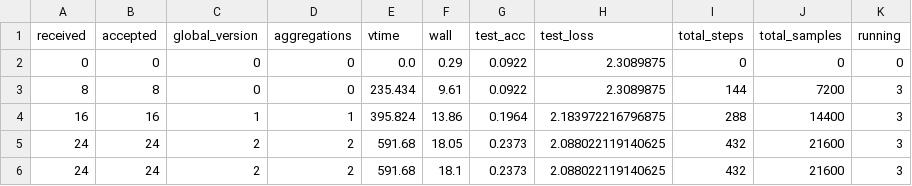
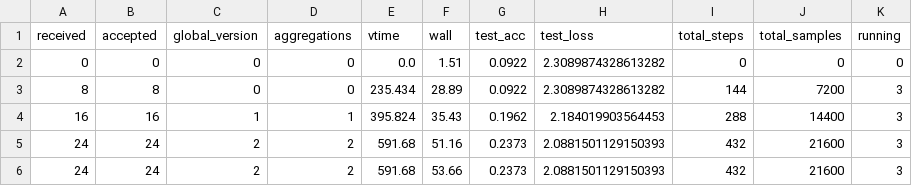
Before and after one commit to minchang-KIm/nvflare-fedasmu-reproduction, a CSV file: results/metrics/smoke_cnn_cifar10_fedbuff_paper_s0/eval.csv, drawn as a sheet.

```diff
--- a/results/metrics/smoke_cnn_cifar10_fedbuff_paper_s0/eval.csv
+++ b/results/metrics/smoke_cnn_cifar10_fedbuff_paper_s0/eval.csv
@@ -1,6 +1,6 @@
 received,accepted,global_version,aggregations,vtime,wall,test_acc,test_loss,total_steps,total_samples,running
-0,0,0,0,0.0,0.29,0.0922,2.3089875,0,0,0
-8,8,0,0,235.434,9.61,0.0922,2.3089875,144,7200,3
-16,16,1,1,395.824,13.86,0.1964,2.183972216796875,288,14400,3
-24,24,2,2,591.68,18.05,0.2373,2.088022119140625,432,21600,3
-24,24,2,2,591.68,18.1,0.2373,2.088022119140625,432,21600,3
+0,0,0,0,0.0,1.51,0.0922,2.3089874328613282,0,0,0
+8,8,0,0,235.434,28.89,0.0922,2.3089874328613282,144,7200,3
+16,16,1,1,395.824,35.43,0.1962,2.184019903564453,288,14400,3
+24,24,2,2,591.68,51.16,0.2373,2.0881501129150393,432,21600,3
+24,24,2,2,591.68,53.66,0.2373,2.0881501129150393,432,21600,3
```
Also changed, not shown: results/metrics/smoke_cnn_cifar10_fedavg_s0/eval.csv, results/metrics/smoke_cnn_cifar10_fedbuff_paper_s0/updates.csv, 22 other files.
